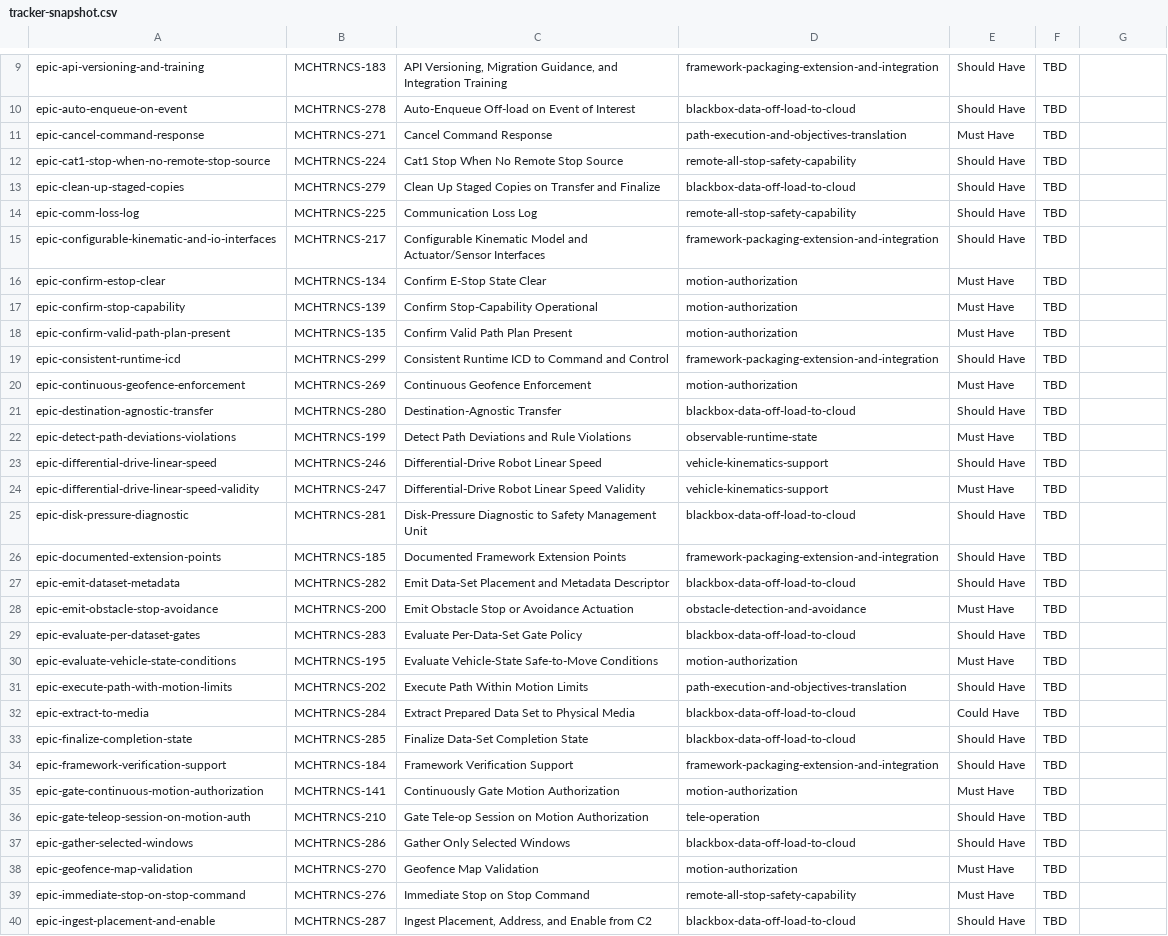
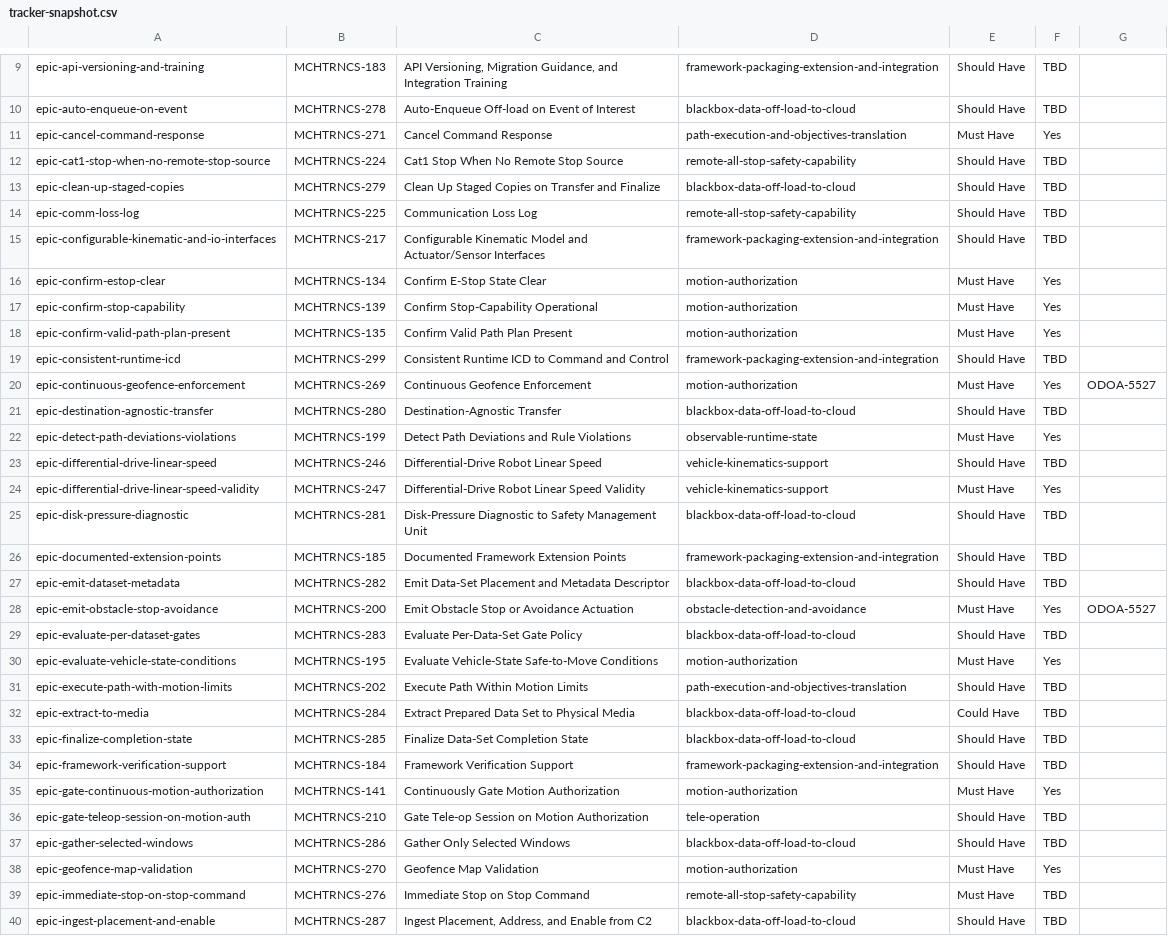
Before and after one commit to pjm-autonomous/prak-sysreq-mgmt, a CSV file: data/tracker-snapshot.csv, drawn as a sheet; only a part is shown, gaps mark what is left out; the diff covers the shown part only.

```diff
--- a/data/tracker-snapshot.csv
+++ b/data/tracker-snapshot.csv
@@ -10,3 +10,3 @@ epic-api-versioning-and-training,MCHTRNCS-183,"API Versioning, Migration Guidanc
 epic-auto-enqueue-on-event,MCHTRNCS-278,Auto-Enqueue Off-load on Event of Interest,blackbox-data-off-load-to-cloud,Should Have,TBD,
-epic-cancel-command-response,MCHTRNCS-271,Cancel Command Response,path-execution-and-objectives-translation,Must Have,TBD,
+epic-cancel-command-response,MCHTRNCS-271,Cancel Command Response,path-execution-and-objectives-translation,Must Have,Yes,
 epic-cat1-stop-when-no-remote-stop-source,MCHTRNCS-224,Cat1 Stop When No Remote Stop Source,remote-all-stop-safety-capability,Should Have,TBD,
@@ -15,11 +15,11 @@ epic-comm-loss-log,MCHTRNCS-225,Communication Loss Log,remote-all-stop-safety-ca
 epic-configurable-kinematic-and-io-interfaces,MCHTRNCS-217,Configurable Kinematic Model and Actuator/Sensor Interfaces,framework-packaging-extension-and-integration,Should Have,TBD,
-epic-confirm-estop-clear,MCHTRNCS-134,Confirm E-Stop State Clear,motion-authorization,Must Have,TBD,
-epic-confirm-stop-capability,MCHTRNCS-139,Confirm Stop-Capability Operational,motion-authorization,Must Have,TBD,
-epic-confirm-valid-path-plan-present,MCHTRNCS-135,Confirm Valid Path Plan Present,motion-authorization,Must Have,TBD,
+epic-confirm-estop-clear,MCHTRNCS-134,Confirm E-Stop State Clear,motion-authorization,Must Have,Yes,
+epic-confirm-stop-capability,MCHTRNCS-139,Confirm Stop-Capability Operational,motion-authorization,Must Have,Yes,
+epic-confirm-valid-path-plan-present,MCHTRNCS-135,Confirm Valid Path Plan Present,motion-authorization,Must Have,Yes,
 epic-consistent-runtime-icd,MCHTRNCS-299,Consistent Runtime ICD to Command and Control,framework-packaging-extension-and-integration,Should Have,TBD,
-epic-continuous-geofence-enforcement,MCHTRNCS-269,Continuous Geofence Enforcement,motion-authorization,Must Have,TBD,
+epic-continuous-geofence-enforcement,MCHTRNCS-269,Continuous Geofence Enforcement,motion-authorization,Must Have,Yes,ODOA-5527
 epic-destination-agnostic-transfer,MCHTRNCS-280,Destination-Agnostic Transfer,blackbox-data-off-load-to-cloud,Should Have,TBD,
-epic-detect-path-deviations-violations,MCHTRNCS-199,Detect Path Deviations and Rule Violations,observable-runtime-state,Must Have,TBD,
+epic-detect-path-deviations-violations,MCHTRNCS-199,Detect Path Deviations and Rule Violations,observable-runtime-state,Must Have,Yes,
 epic-differential-drive-linear-speed,MCHTRNCS-246,Differential-Drive Robot Linear Speed,vehicle-kinematics-support,Should Have,TBD,
-epic-differential-drive-linear-speed-validity,MCHTRNCS-247,Differential-Drive Robot Linear Speed Validity,vehicle-kinematics-support,Must Have,TBD,
+epic-differential-drive-linear-speed-validity,MCHTRNCS-247,Differential-Drive Robot Linear Speed Validity,vehicle-kinematics-support,Must Have,Yes,
 epic-disk-pressure-diagnostic,MCHTRNCS-281,Disk-Pressure Diagnostic to Safety Management Unit,blackbox-data-off-load-to-cloud,Should Have,TBD,
@@ -27,5 +27,5 @@ epic-documented-extension-points,MCHTRNCS-185,Documented Framework Extension Poi
 epic-emit-dataset-metadata,MCHTRNCS-282,Emit Data-Set Placement and Metadata Descriptor,blackbox-data-off-load-to-cloud,Should Have,TBD,
-epic-emit-obstacle-stop-avoidance,MCHTRNCS-200,Emit Obstacle Stop or Avoidance Actuation,obstacle-detection-and-avoidance,Must Have,TBD,
+epic-emit-obstacle-stop-avoidance,MCHTRNCS-200,Emit Obstacle Stop or Avoidance Actuation,obstacle-detection-and-avoidance,Must Have,Yes,ODOA-5527
 epic-evaluate-per-dataset-gates,MCHTRNCS-283,Evaluate Per-Data-Set Gate Policy,blackbox-data-off-load-to-cloud,Should Have,TBD,
-epic-evaluate-vehicle-state-conditions,MCHTRNCS-195,Evaluate Vehicle-State Safe-to-Move Conditions,motion-authorization,Must Have,TBD,
+epic-evaluate-vehicle-state-conditions,MCHTRNCS-195,Evaluate Vehicle-State Safe-to-Move Conditions,motion-authorization,Must Have,Yes,
 epic-execute-path-with-motion-limits,MCHTRNCS-202,Execute Path Within Motion Limits,path-execution-and-objectives-translation,Should Have,TBD,
@@ -34,6 +34,6 @@ epic-finalize-completion-state,MCHTRNCS-285,Finalize Data-Set Completion State,b
 epic-framework-verification-support,MCHTRNCS-184,Framework Verification Support,framework-packaging-extension-and-integration,Should Have,TBD,
-epic-gate-continuous-motion-authorization,MCHTRNCS-141,Continuously Gate Motion Authorization,motion-authorization,Must Have,TBD,
+epic-gate-continuous-motion-authorization,MCHTRNCS-141,Continuously Gate Motion Authorization,motion-authorization,Must Have,Yes,
 epic-gate-teleop-session-on-motion-auth,MCHTRNCS-210,Gate Tele-op Session on Motion Authorization,tele-operation,Should Have,TBD,
 epic-gather-selected-windows,MCHTRNCS-286,Gather Only Selected Windows,blackbox-data-off-load-to-cloud,Should Have,TBD,
-epic-geofence-map-validation,MCHTRNCS-270,Geofence Map Validation,motion-authorization,Must Have,TBD,
+epic-geofence-map-validation,MCHTRNCS-270,Geofence Map Validation,motion-authorization,Must Have,Yes,
 epic-immediate-stop-on-stop-command,MCHTRNCS-276,Immediate Stop on Stop Command,remote-all-stop-safety-capability,Must Have,TBD,
```
Also changed, not shown: 6 edited cells elsewhere in this file, data/tracker-snapshot-electronics.csv, 5 other files.
